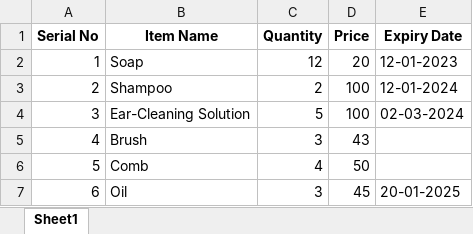
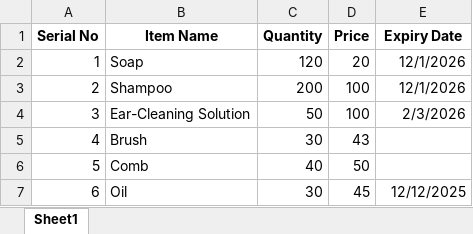
Before and after one commit to svenkatrahul/Virtual-Pet-Store, an Excel workbook: Pet Store.Sanitary.xlsx, sheet Sheet1, drawn as a sheet; values as stored, in another font and other column widths than the file's, no borders; the diff names each change by its address in the sheet, - before the commit and + after, or states it on an @@ line.

```diff
--- a/Pet Store.Sanitary.xlsx (sheet Sheet1)
+++ b/Pet Store.Sanitary.xlsx (sheet Sheet1)
-C2 (Quantity): 12
+C2 (Quantity): 120
-E2 (Expiry Date): 12-01-2023
+E2 (Expiry Date): 12/1/2026
-C3 (Quantity): 2
+C3 (Quantity): 200
-E3 (Expiry Date): 12-01-2024
+E3 (Expiry Date): 12/1/2026
-C4 (Quantity): 5
+C4 (Quantity): 50
-E4 (Expiry Date): 02-03-2024
+E4 (Expiry Date): 2/3/2026
-C5 (Quantity): 3
+C5 (Quantity): 30
-C6 (Quantity): 4
+C6 (Quantity): 40
-C7 (Quantity): 3
+C7 (Quantity): 30
-E7 (Expiry Date): 20-01-2025
+E7 (Expiry Date): 12/12/2025
```
Also changed, not shown: Pet Store.Accessories.xlsx, Pet Store.Food Items.xlsx, 4 other files.
